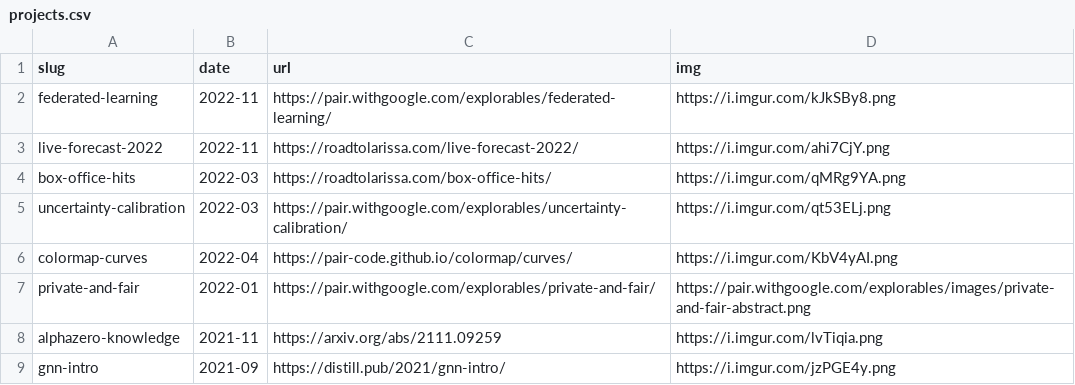
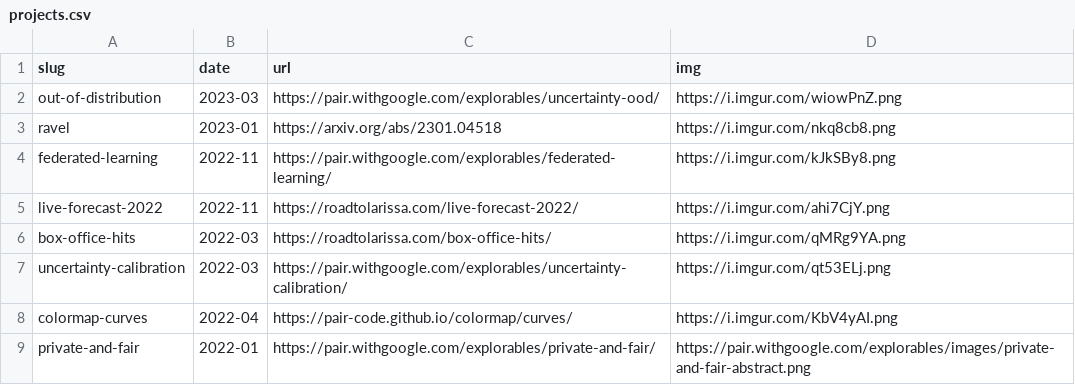
Before and after one commit to 1wheel/archive-roadtolarissa, a CSV file: homepage-list/projects.csv, drawn as a sheet; only a part is shown; the shorter side is filled out with more unchanged rows; the diff names each change by its address in the sheet, - before the commit and + after, or states it on an @@ line.

```diff
--- a/homepage-list/projects.csv
+++ b/homepage-list/projects.csv
+row 2: out-of-distribution | 2023-03 | https://pair.withgoogle.com/explorables/uncertainty-ood/ | https://i.imgur.com/wiowPnZ.png
+row 3: ravel | 2023-01 | https://arxiv.org/abs/2301.04518 | https://i.imgur.com/nkq8cb8.png
```
Also changed, not shown: 4 other files.
